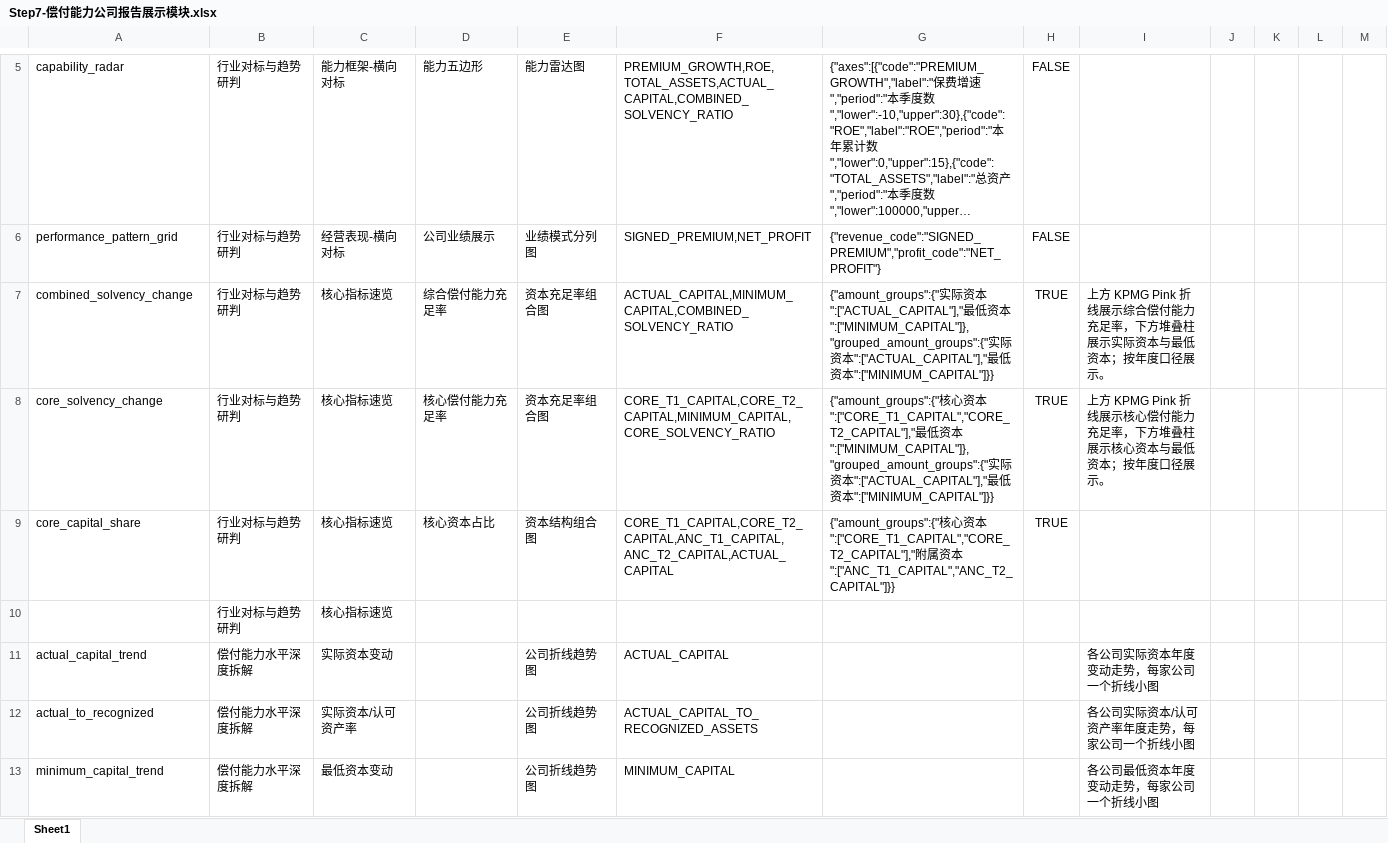
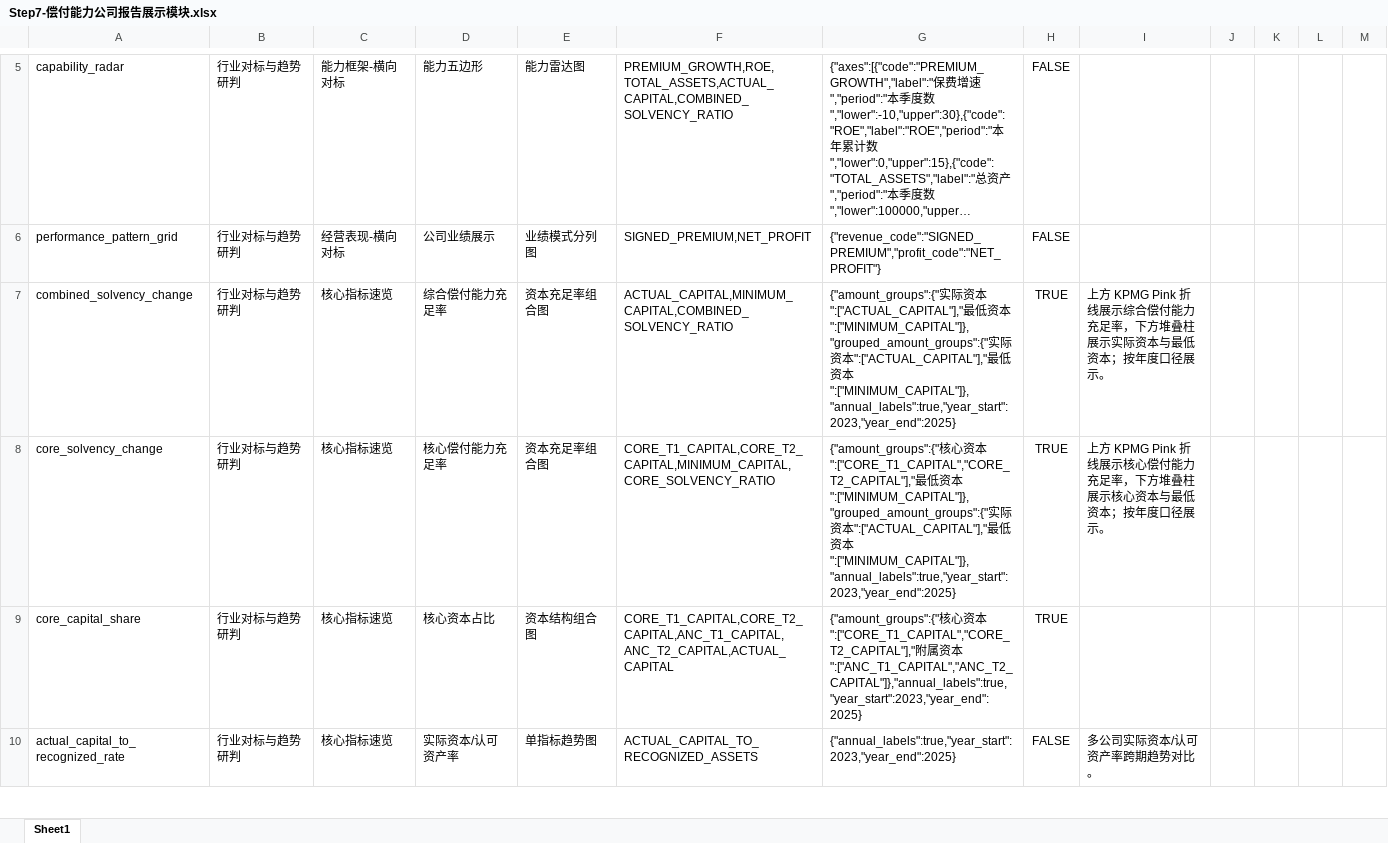
Before and after one commit to Polly031021/GI_Solvency_Report_System, an Excel workbook: templates/Step7-偿付能力公司报告展示模块.xlsx, sheet Sheet1, drawn as a sheet; only a part is shown, gaps mark what is left out; long unchanged cells end in …; values as stored, in another font and other column widths than the file's, no borders; removed rows and columns are numbered as before the commit, all else as after; the diff covers the shown part only; the diff names each change by its address in the sheet, - before the commit and + after, or states it on an @@ line.

```diff
--- a/templates/Step7-偿付能力公司报告展示模块.xlsx (sheet Sheet1)
+++ b/templates/Step7-偿付能力公司报告展示模块.xlsx (sheet Sheet1)
-G7: …资本":["MINIMUM_CAPITAL"]}}
+G7: …资本":["MINIMUM_CAPITAL"]},"annual_labels":true,"year_start":2023,"year_end":2025}
-G8: …资本":["MINIMUM_CAPITAL"]}}
+G8: …资本":["MINIMUM_CAPITAL"]},"annual_labels":true,"year_start":2023,"year_end":2025}
-G9: …资本":["ANC_T1_CAPITAL","ANC_T2_CAPITAL"]}}
+G9: …资本":["ANC_T1_CAPITAL","ANC_T2_CAPITAL"]},"annual_labels":true,"year_start":2023,"year_end":2025}
-row 10:  | 行业对标与趋势研判 | 核心指标速览
-row 11: actual_capital_trend | 偿付能力水平深度拆解 | 实际资本变动 |  | 公司折线趋势图 | ACTUAL_CAPITAL |  |  | 各公司实际资本年度变动走势，每家公司一个折线小图
-row 12: actual_to_recognized | 偿付能力水平深度拆解 | 实际资本/认可资产率 |  | 公司折线趋势图 | ACTUAL_CAPITAL_TO_RECOGNIZED_ASSETS |  |  | 各公司实际资本/认可资产率年度走势，每家公司一个折线小图
-row 13: minimum_capital_trend | 偿付能力水平深度拆解 | 最低资本变动 |  | 公司折线趋势图 | MINIMUM_CAPITAL |  |  | 各公司最低资本年度变动走势，每家公司一个折线小图
+row 10: actual_capital_to_recognized_rate | 行业对标与趋势研判 | 核心指标速览 | 实际资本/认可资产率 | 单指标趋势图 | ACTUAL_CAPITAL_TO_RECOGNIZED_ASSETS | {"annual_labels":true,"year_start":2023,"year_end":2025} | FALSE | 多公司实际资本/认可资产率跨期趋势对比。
```
Also changed, not shown: 4 added rows, 22 removed rows, 18 edited cells and cell formats elsewhere in this sheet, 23 other files.
